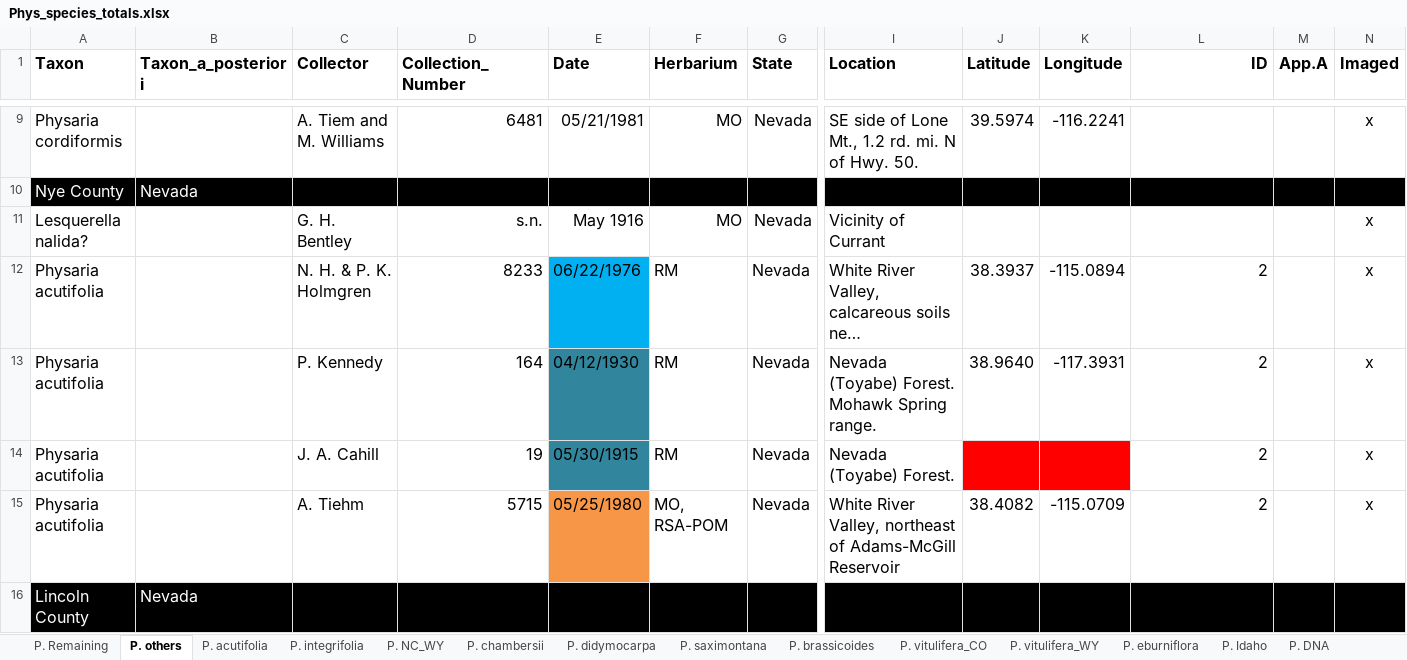
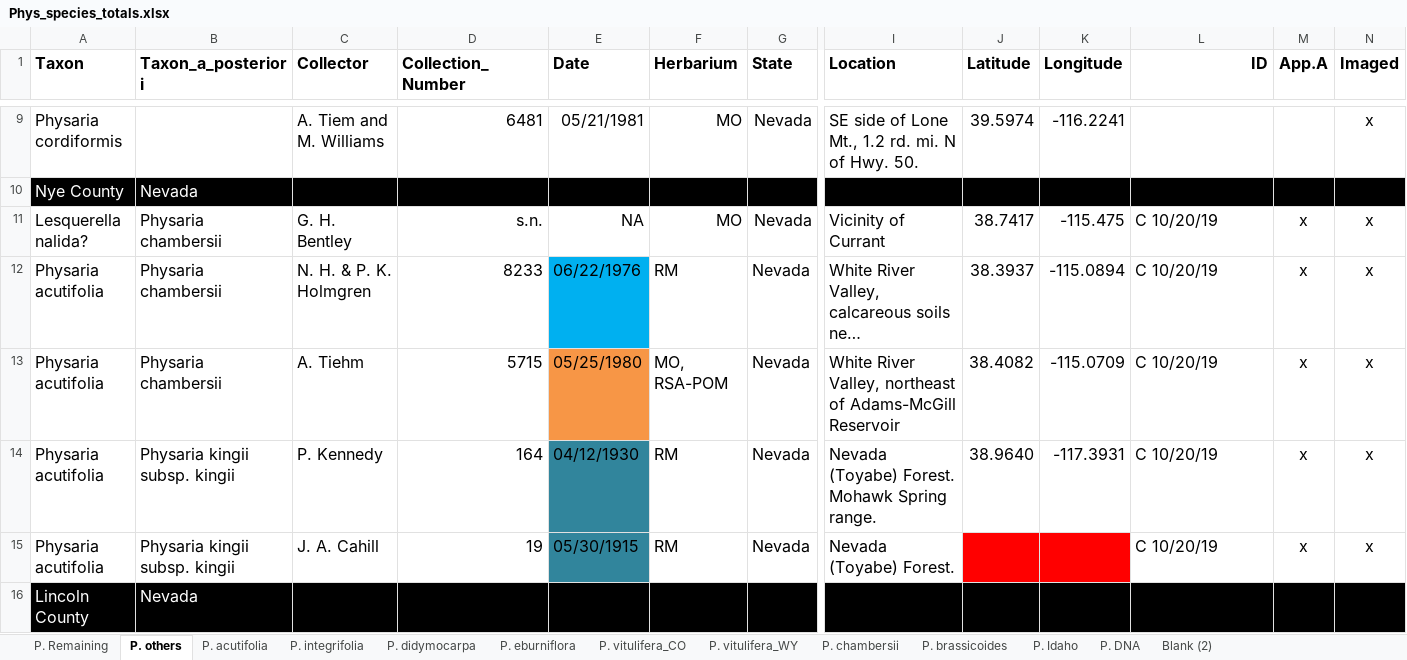
Before and after one commit to jasonratcliff/thesis, an Excel workbook: data/1.specimens/Phys_species_totals.xlsx, sheet P. others, drawn as a sheet; only a part is shown, gaps mark what is left out; long unchanged cells end in …; values as stored, in another font and other column widths than the file's, no borders; removed rows and columns are numbered as before the commit, all else as after; rows hold the shown columns only; the diff covers the shown part only; the diff names each change by its address in the sheet, - before the commit and + after, or states it on an @@ line.

Commit message:
Combined excel sheets for didymocarpa subspecies.

```diff
--- a/data/1.specimens/Phys_species_totals.xlsx (sheet P. others)
+++ b/data/1.specimens/Phys_species_totals.xlsx (sheet P. others)
-sheet tab: P. NC_WY
-sheet tab: P. saximontana
@@ sheet tab order changed: P. Remaining | P. others | P. acutifolia | P. integrifolia | P. didymocarpa | P. eburniflora | P. vitulifera_CO | P. vitulifera_WY | P. chambersii | P. brassicoides | P. Idaho | P. DNA | Blank (2) @@
-B11:B12 (Taxon_a_posteriori): (empty)
+B11:B12 (Taxon_a_posteriori): Physaria chambersii
-E11 (Date): May 1916
+E11 (Date): NA
-J11 (Latitude): (empty)
+J11 (Latitude): 38.7417
-K11 (Longitude): (empty)
+K11 (Longitude): -115.475
-L11 (ID): (empty)
+L11 (ID): C 10/20/19
-M11:M12 (App.A): (empty)
+M11:M12 (App.A): x
-L12 (ID): 2
+L12 (ID): C 10/20/19
-L12 alignment: right
+L12 alignment: left
+row 13: Physaria acutifolia | Physaria chambersii | A. Tiehm | 5715 | 05/25/1980 | MO, RSA-POM | Nevada | White River Valley, northeast of Adams-McGill Reservoir | 38.4082 | -115.0709 | C 10/20/19 | x | x
-B14:B15 (Taxon_a_posteriori): (empty)
+B14:B15 (Taxon_a_posteriori): Physaria kingii subsp. kingii
-L14:L15 (ID): 2
+L14:L15 (ID): C 10/20/19
-L14:L15 alignment: right
+L14:L15 alignment: left
-M14:M15 (App.A): (empty)
+M14:M15 (App.A): x
-row 15: Physaria acutifolia |  | A. Tiehm | 5715 | 05/25/1980 | MO, RSA-POM | Nevada | White River Valley, northeast of Adams-McGill Reservoir | 38.4082 | -115.0709 | 2 |  | x
```
Also changed, not shown: 1 added row, 8 removed rows, 4 edited cells and cell formats elsewhere in this sheet, sheet P. didymocarpa, sheet P. integrifolia, sheet P. acutifolia, sheet P. Remaining, sheet P. DNA, sheet P. brassicoides, 1 more sheet, 1 other file.
